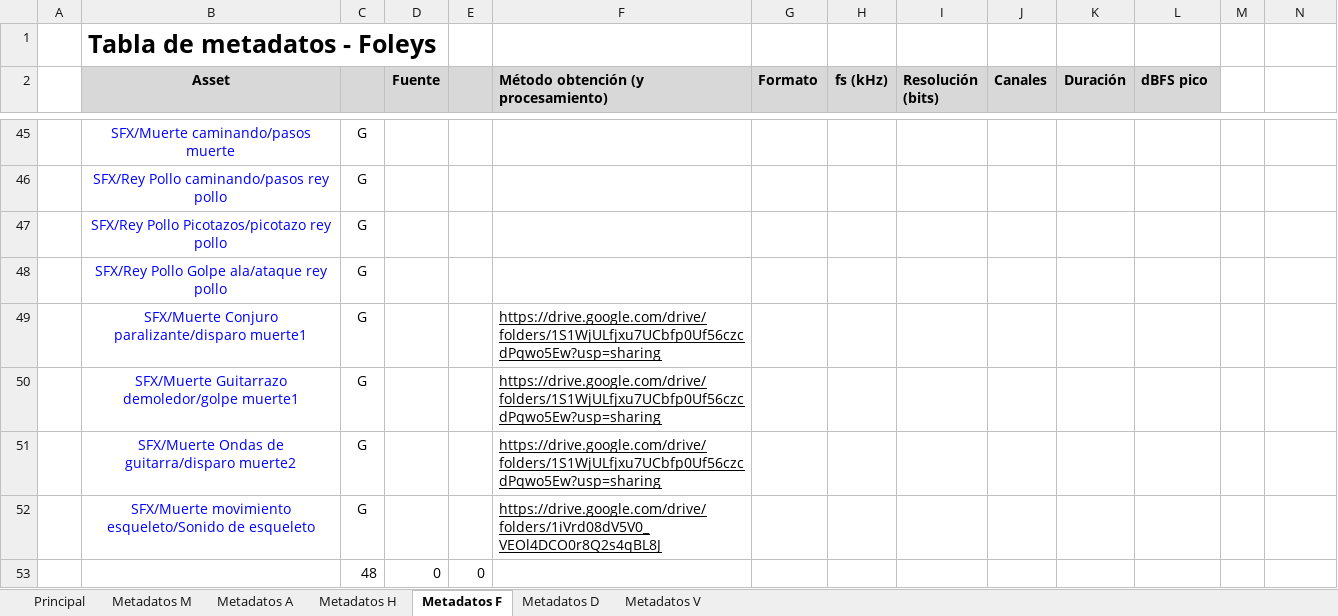
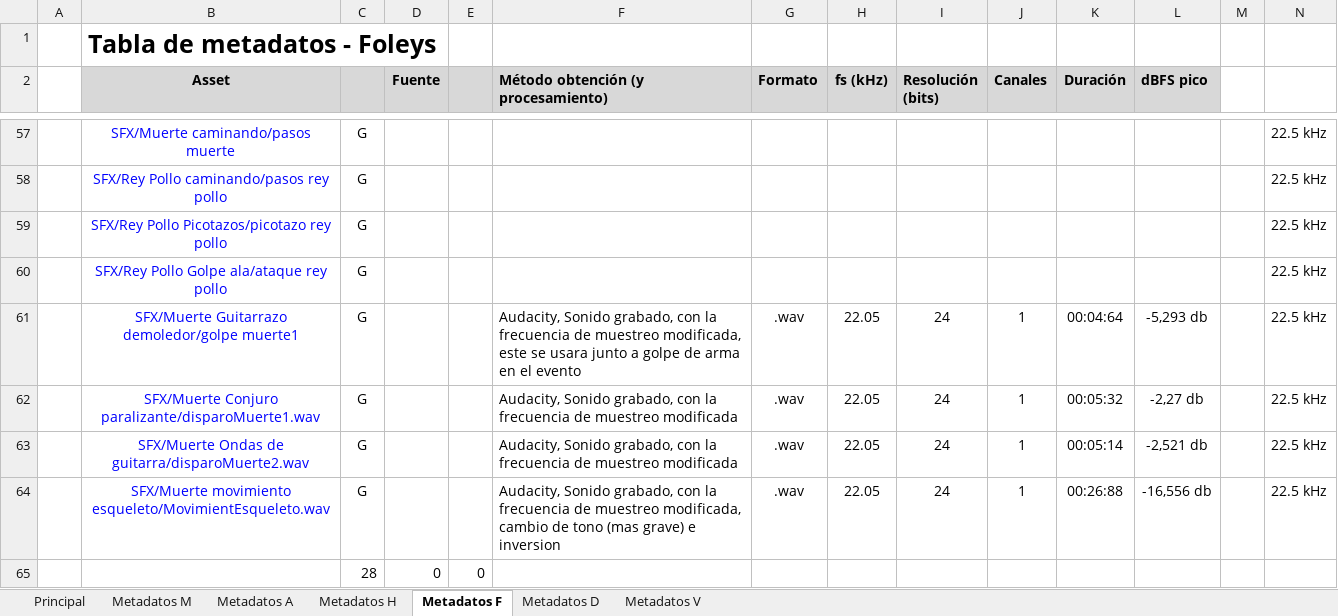
Before and after one commit to deb8192/DeadlyDanceDeb, an Excel workbook: Tablas de sonido/Tabla_metadatos_no_lineal.xlsx, sheet Metadatos F, drawn as a sheet; only a part is shown, gaps mark what is left out; values as stored, in another font and other column widths than the file's, no borders; removed rows and columns are numbered as before the commit, all else as after; the diff covers the shown part only; the diff names each change by its address in the sheet, - before the commit and + after, or states it on an @@ line.

Commit message:
Añadidos resto de foley y metadatos
La mitad de los foley se han subido aqui y se ha actualizado la tabla de metadatos

```diff
--- a/Tablas de sonido/Tabla_metadatos_no_lineal.xlsx (sheet Metadatos F)
+++ b/Tablas de sonido/Tabla_metadatos_no_lineal.xlsx (sheet Metadatos F)
-N57:N60: (empty)
+N57:N60: 22.5 kHz
-row 49:  | SFX/Muerte Conjuro paralizante/disparo muerte1 | G |  |  | https://drive.google.com/drive/folders/1S1WjULfjxu7UCbfp0Uf56czcdPqwo5Ew?usp=sharing
-F61: https://drive.google.com/drive/folders/1S1WjULfjxu7UCbfp0Uf56czcdPqwo5Ew?usp=sharing
+F61: Audacity, Sonido grabado, con la frecuencia de muestreo modificada, este se usara junto a golpe de arma en el evento
-F61 underline: on
+F61 underline: off
-G61 (Formato): (empty)
+G61 (Formato): .wav
-H61 (fs (kHz)): (empty)
+H61 (fs (kHz)): 22.05
-I61 (Resolución (bits)): (empty)
+I61 (Resolución (bits)): 24
-J61 (Canales): (empty)
+J61 (Canales): 1
-K61 (Duración): (empty)
+K61 (Duración): 00:04:64
-L61 (dBFS pico): (empty)
+L61 (dBFS pico): -5,293 db
-N61: (empty)
+N61: 22.5 kHz
-row 51:  | SFX/Muerte Ondas de guitarra/disparo muerte2 | G |  |  | https://drive.google.com/drive/folders/1S1WjULfjxu7UCbfp0Uf56czcdPqwo5Ew?usp=sharing
-row 52:  | SFX/Muerte movimiento esqueleto/Sonido de esqueleto | G |  |  | https://drive.google.com/drive/folders/1iVrd08dV5V0_VEOl4DCO0r8Q2s4qBL8J
+row 62:  | SFX/Muerte Conjuro paralizante/disparoMuerte1.wav | G |  |  | Audacity, Sonido grabado, con la frecuencia de muestreo modificada | .wav | 22.05 | 24 | 1 | 00:05:32 | -2,27 db |  | 22.5 kHz
+row 63:  | SFX/Muerte Ondas de guitarra/disparoMuerte2.wav | G |  |  | Audacity, Sonido grabado, con la frecuencia de muestreo modificada | .wav | 22.05 | 24 | 1 | 00:05:14 | -2,521 db |  | 22.5 kHz
+row 64:  | SFX/Muerte movimiento esqueleto/MovimientEsqueleto.wav | G |  |  | Audacity, Sonido grabado, con la frecuencia de muestreo modificada, cambio de tono (mas grave) e inversion | .wav | 22.05 | 24 | 1 | 00:26:88 | -16,556 db |  | 22.5 kHz
-C65: 48
+C65: 28
```
Also changed, not shown: 20 added rows, 8 removed rows and 34 edited cells elsewhere in this sheet, formulas that keep their value, 51 other files.
